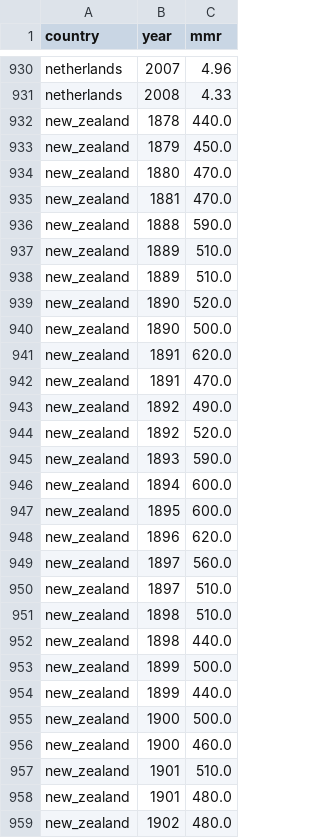
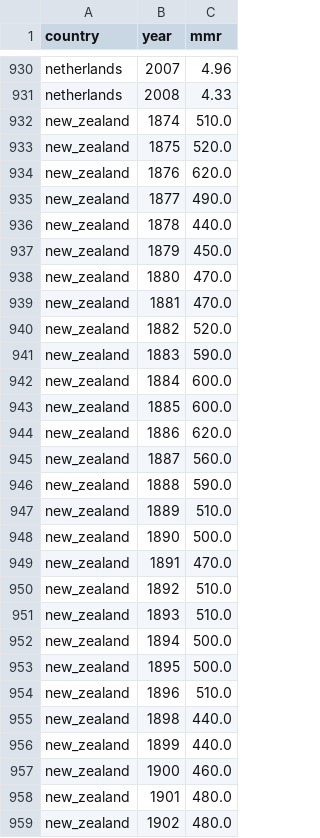
Before and after one commit to open-numbers/ddf--gapminder--hist_maternal_mort, a CSV file: ddf--datapoints--mmr--by--country--year.csv, drawn as a sheet; only a part is shown, gaps mark what is left out.

```diff
--- a/ddf--datapoints--mmr--by--country--year.csv
+++ b/ddf--datapoints--mmr--by--country--year.csv
@@ -931,2 +931,6 @@ netherlands,2007,4.96
 netherlands,2008,4.33
+new_zealand,1874,510.0
+new_zealand,1875,520.0
+new_zealand,1876,620.0
+new_zealand,1877,490.0
 new_zealand,1878,440.0
@@ -935,24 +939,20 @@ new_zealand,1880,470.0
 new_zealand,1881,470.0
+new_zealand,1882,520.0
+new_zealand,1883,590.0
+new_zealand,1884,600.0
+new_zealand,1885,600.0
+new_zealand,1886,620.0
+new_zealand,1887,560.0
 new_zealand,1888,590.0
 new_zealand,1889,510.0
-new_zealand,1889,510.0
-new_zealand,1890,520.0
 new_zealand,1890,500.0
-new_zealand,1891,620.0
 new_zealand,1891,470.0
-new_zealand,1892,490.0
-new_zealand,1892,520.0
-new_zealand,1893,590.0
-new_zealand,1894,600.0
-new_zealand,1895,600.0
-new_zealand,1896,620.0
-new_zealand,1897,560.0
-new_zealand,1897,510.0
-new_zealand,1898,510.0
+new_zealand,1892,510.0
+new_zealand,1893,510.0
+new_zealand,1894,500.0
+new_zealand,1895,500.0
+new_zealand,1896,510.0
 new_zealand,1898,440.0
-new_zealand,1899,500.0
 new_zealand,1899,440.0
-new_zealand,1900,500.0
 new_zealand,1900,460.0
-new_zealand,1901,510.0
 new_zealand,1901,480.0
```
Also changed, not shown: ddf--datapoints--live_births--by--country--year.csv, ddf--datapoints--maternal_deaths--by--country--year.csv, 1 other file.
